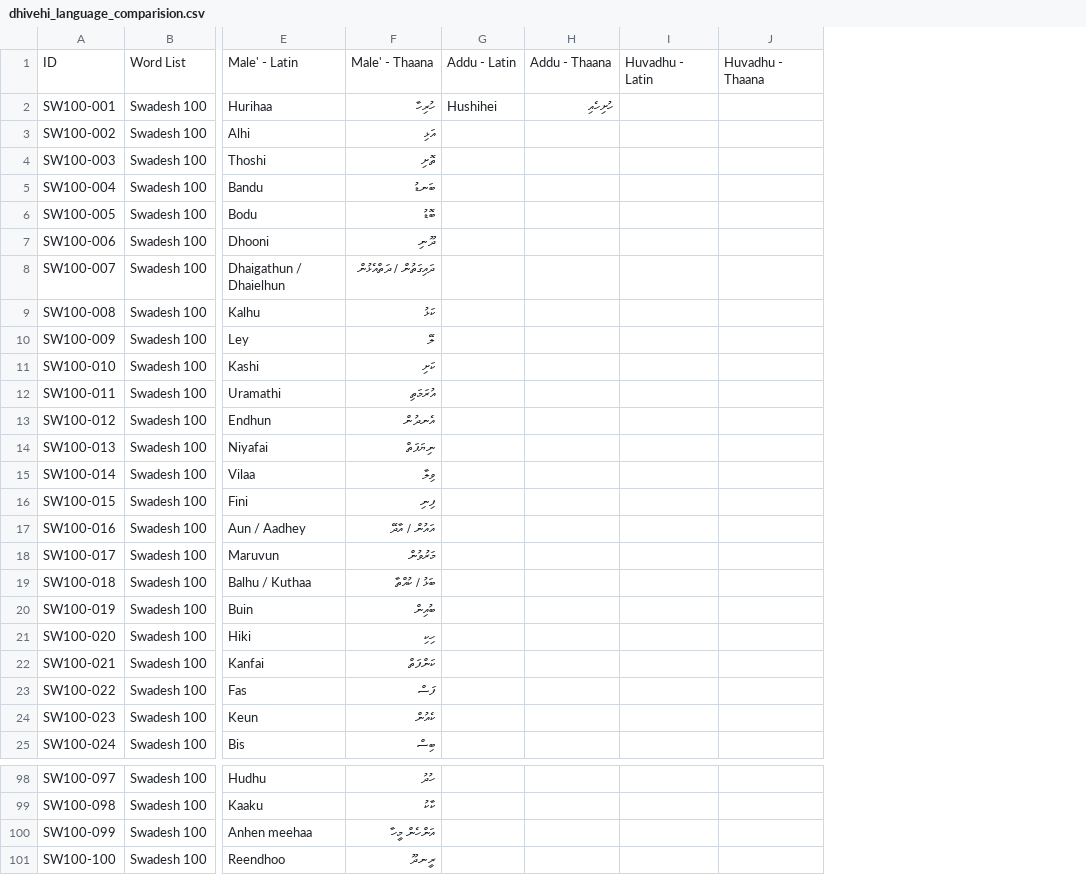
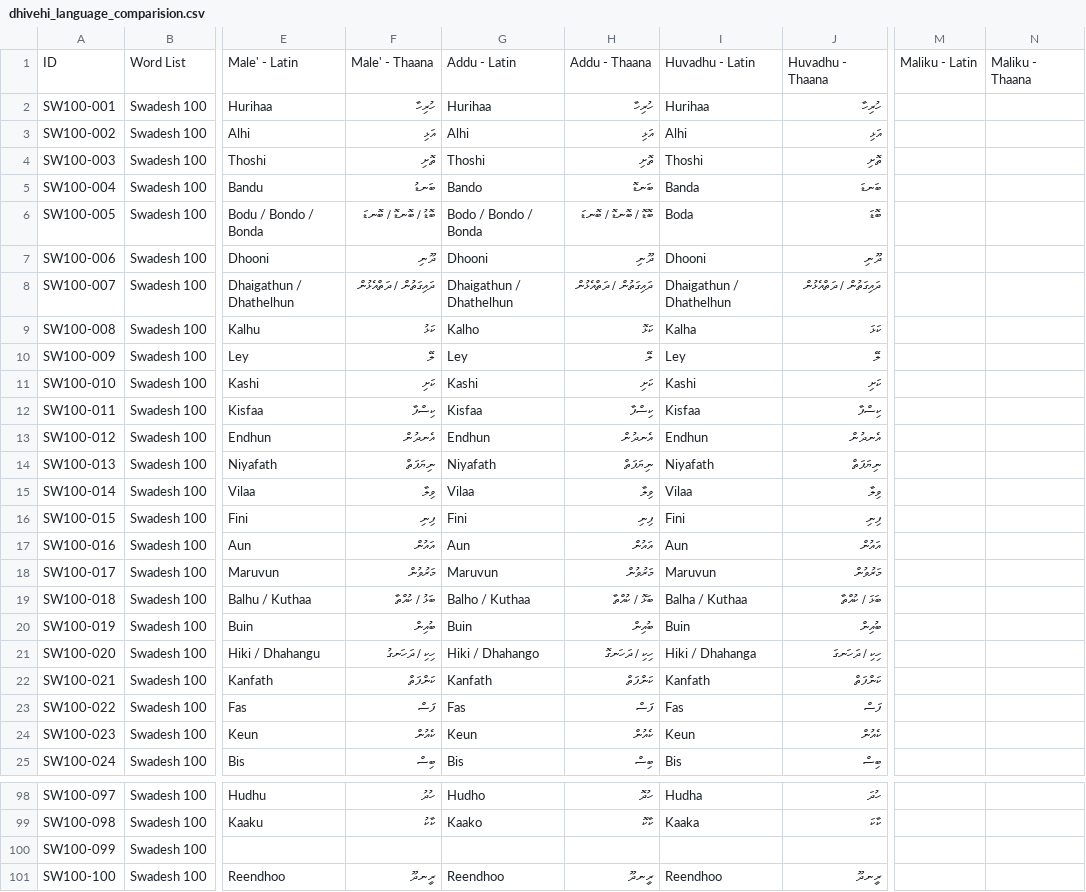
Before and after one commit to ajmals/comparative-dhivehi-dialect-project, a CSV file: dhivehi_language_comparision.csv, drawn as a sheet; only a part is shown, gaps mark what is left out; removed rows and columns are numbered as before the commit, all else as after; the diff covers the shown part only; the diff names each change by its address in the sheet, - before the commit and + after, or states it on an @@ line.

Commit message:
feat: add Maliku (Minicoy) dialect support to dataset and update synchronization scripts

```diff
--- a/dhivehi_language_comparision.csv
+++ b/dhivehi_language_comparision.csv
-column G, rows 1-2: Addu - Latin | Hushihei
-column H, rows 1-2: Addu - Thaana | ހުށިހެއި
-column I, row 1: Huvadhu - Latin
-column J, row 1: Huvadhu - Thaana
+column G, rows 1-25: Addu - Latin | Hurihaa | Alhi | Thoshi | Bando | Bodo / Bondo / Bonda | Dhooni | Dhaigathun / Dhathelhun | Kalho | Ley | Kashi | Kisfaa | Endhun | Niyafath | Vilaa | Fini | Aun | Maruvun | Balho / Kuthaa | Buin | Hiki / Dhahango | Kanfath | Fas | Keun | Bis; rows 98-101: Hudho | Kaako |  | Reendhoo
+column H, rows 1-25: Addu - Thaana | ހުރިހާ | އަޅި | ތޮށި | ބަނޑޮ | ބޮޑޮ / ބޮނޑޮ / ބޮނޑަ | ދޫނި | ދައިގަތުން / ދަތްއެޅުން | ކަޅޮ | ލޭ | ކަށި | ކިސްފާ | އެނދުން | ނިޔަފަތް | ވިލާ | ފިނި | އައުން | މަރުވުން | ބަޅޮ / ކުއްތާ | ބުއިން | ހިކި / ދަހަނގޮ | ކަންފަތް | ފަސް | ކެއުން | ބިސް; rows 98-101: ހުދޮ | ކާކޮ |  | ރީނދޫ
+column I, rows 1-25: Huvadhu - Latin | Hurihaa | Alhi | Thoshi | Banda | Boda | Dhooni | Dhaigathun / Dhathelhun | Kalha | Ley | Kashi | Kisfaa | Endhun | Niyafath | Vilaa | Fini | Aun | Maruvun | Balha / Kuthaa | Buin | Hiki / Dhahanga | Kanfath | Fas | Keun | Bis; rows 98-101: Hudha | Kaaka |  | Reendhoo
+column J, rows 1-25: Huvadhu - Thaana | ހުރިހާ | އަޅި | ތޮށި | ބަނޑަ | ބޮޑަ | ދޫނި | ދައިގަތުން / ދަތްއެޅުން | ކަޅަ | ލޭ | ކަށި | ކިސްފާ | އެނދުން | ނިޔަފަތް | ވިލާ | ފިނި | އައުން | މަރުވުން | ބަޅަ / ކުއްތާ | ބުއިން | ހިކި / ދަހަނގަ | ކަންފަތް | ފަސް | ކެއުން | ބިސް; rows 98-101: ހުދަ | ކާކަ |  | ރީނދޫ
+column M, row 1: Maliku - Latin
+column N, row 1: Maliku - Thaana
-E6: Bodu
+E6: Bodu / Bondo / Bonda
-F6: ބޮޑު
+F6: ބޮޑު / ބޮނޑޮ / ބޮނޑަ
-E8: Dhaigathun / Dhaielhun
+E8: Dhaigathun / Dhathelhun
-E12: Uramathi
+E12: Kisfaa
-F12: އުރަމަތި
+F12: ކިސްފާ
-E14: Niyafai
+E14: Niyafath
-E17: Aun / Aadhey
+E17: Aun
-F17: އައުން / އާދޭ
+F17: އައުން
-E21: Hiki
+E21: Hiki / Dhahangu
-F21: ހިކި
+F21: ހިކި / ދަހަނގު
-E22: Kanfai
+E22: Kanfath
-E100: Anhen meehaa
+E100: (empty)
-F100: އަންހެން މީހާ
+F100: (empty)
```
Also changed, not shown: 20 edited cells elsewhere in this file, 3 other files.
